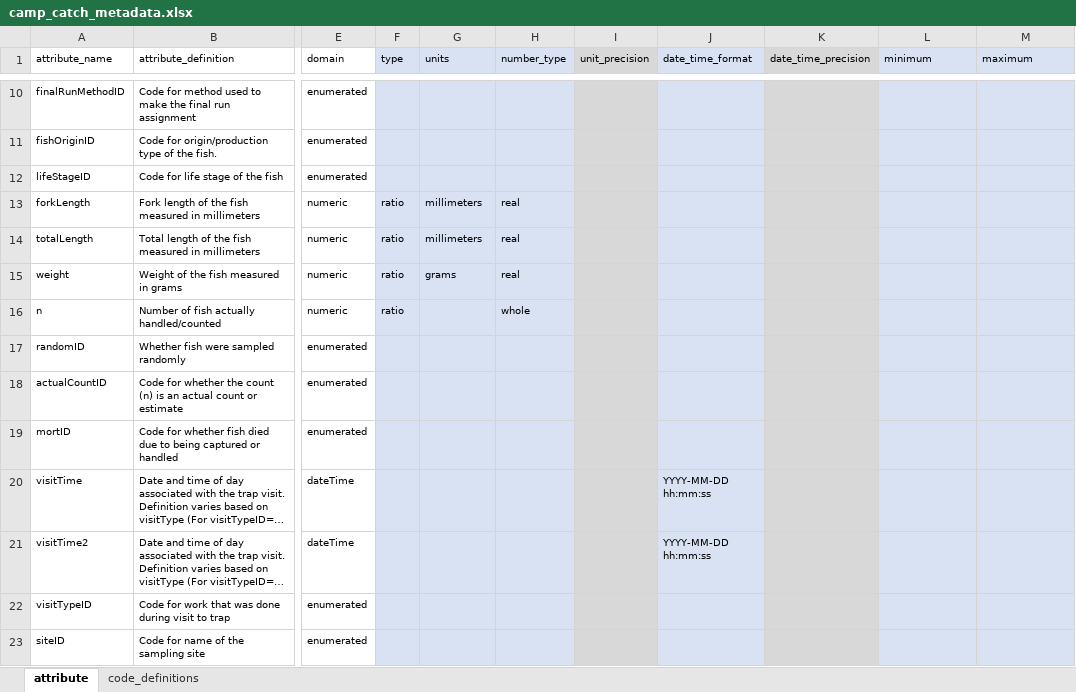
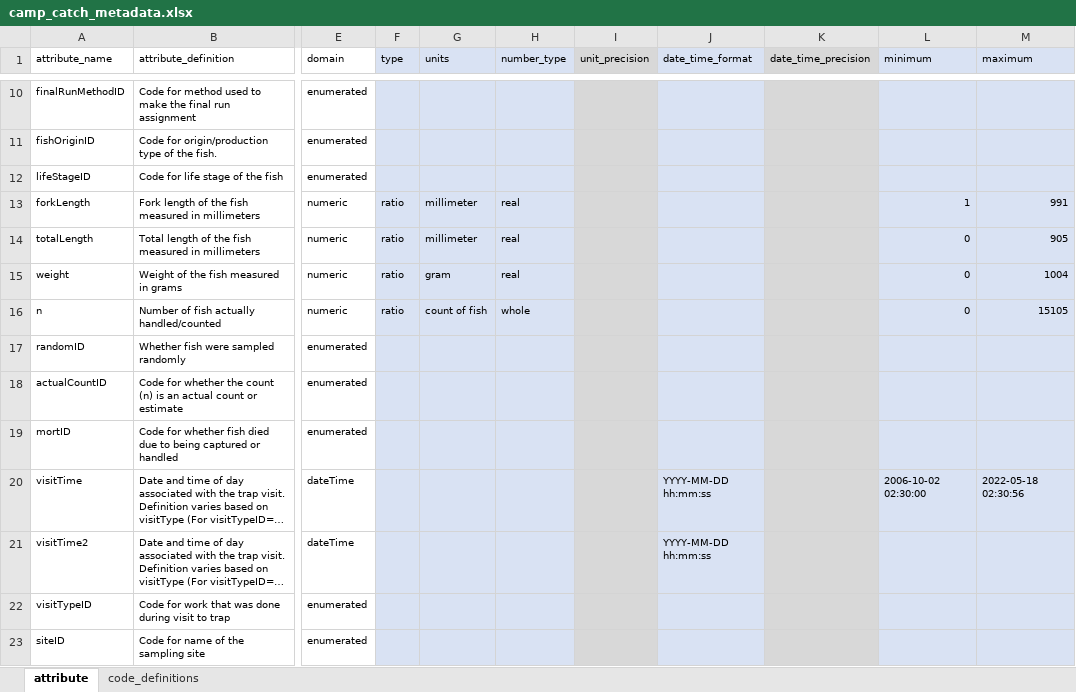
Before and after one commit to SRJPE/jpe-knights-landing-edi, an Excel workbook: data-raw/metadata/camp_catch_metadata.xlsx, sheet attribute, drawn as a sheet; only a part is shown, gaps mark what is left out; long unchanged cells end in …; values as stored, in another font and other column widths than the file's, no borders; charts and pictures not drawn; the diff names each change by its address in the sheet, - before the commit and + after, or states it on an @@ line.

Commit message:
updates ranges for catch metadata

```diff
--- a/data-raw/metadata/camp_catch_metadata.xlsx (sheet attribute)
+++ b/data-raw/metadata/camp_catch_metadata.xlsx (sheet attribute)
-G13:G14 (units): millimeters
+G13:G14 (units): millimeter
-L13 (minimum): (empty)
+L13 (minimum): 1
-M13 (maximum): (empty)
+M13 (maximum): 991
-L14:L16 (minimum): (empty)
+L14:L16 (minimum): 0
-M14 (maximum): (empty)
+M14 (maximum): 905
-G15 (units): grams
+G15 (units): gram
-M15 (maximum): (empty)
+M15 (maximum): 1004
-G16 (units): (empty)
+G16 (units): count of fish
-M16 (maximum): (empty)
+M16 (maximum): 15105
-L20 (minimum): (empty)
+L20 (minimum): 2006-10-02 02:30:00
-M20 (maximum): (empty)
+M20 (maximum): 2022-05-18 02:30:56
```
Also changed, not shown: charts or pictures.
